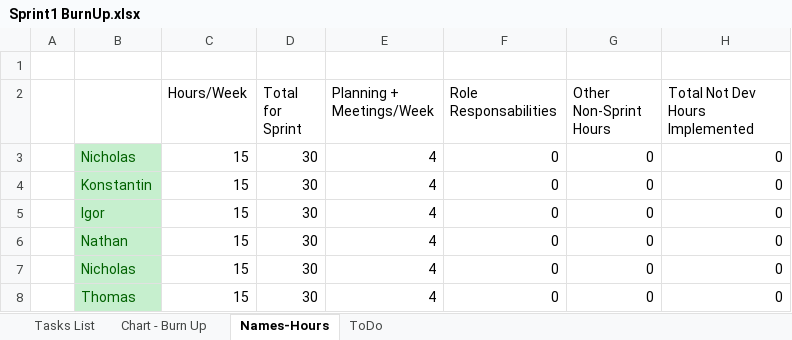
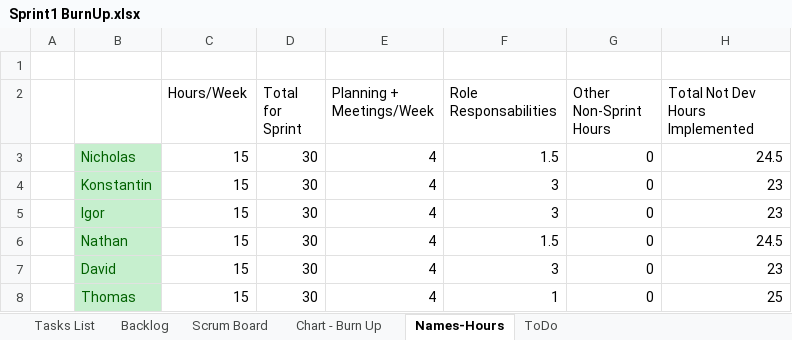
Before and after one commit to konaitor/UCSC-IBM-POSRA, an Excel workbook: bookkeeping/Sprint1 BurnUp.xlsx, sheet Names-Hours, drawn as a sheet; values as stored, in another font and other column widths than the file's, no borders; the diff names each change by its address in the sheet, - before the commit and + after, or states it on an @@ line.

Commit message:
Updated Burnup With backlog and scrumboard
Updated Burnup With backlog and scrumboard

```diff
--- a/bookkeeping/Sprint1 BurnUp.xlsx (sheet Names-Hours)
+++ b/bookkeeping/Sprint1 BurnUp.xlsx (sheet Names-Hours)
+sheet tab: Backlog
+sheet tab: Scrum Board
-F3 (Role Responsabilities): 0
+F3 (Role Responsabilities): 1.5
-H3 (Total Not Dev Hours Implemented): 0
+H3 (Total Not Dev Hours Implemented): 24.5
-F4:F5 (Role Responsabilities): 0
+F4:F5 (Role Responsabilities): 3
-H4:H5 (Total Not Dev Hours Implemented): 0
+H4:H5 (Total Not Dev Hours Implemented): 23
-F6 (Role Responsabilities): 0
+F6 (Role Responsabilities): 1.5
-H6 (Total Not Dev Hours Implemented): 0
+H6 (Total Not Dev Hours Implemented): 24.5
-B7: Nicholas
+B7: David
-F7 (Role Responsabilities): 0
+F7 (Role Responsabilities): 3
-H7 (Total Not Dev Hours Implemented): 0
+H7 (Total Not Dev Hours Implemented): 23
-F8 (Role Responsabilities): 0
+F8 (Role Responsabilities): 1
-H8 (Total Not Dev Hours Implemented): 0
+H8 (Total Not Dev Hours Implemented): 25
```
Also changed, not shown: sheet Tasks List, hidden cells, charts or pictures.
